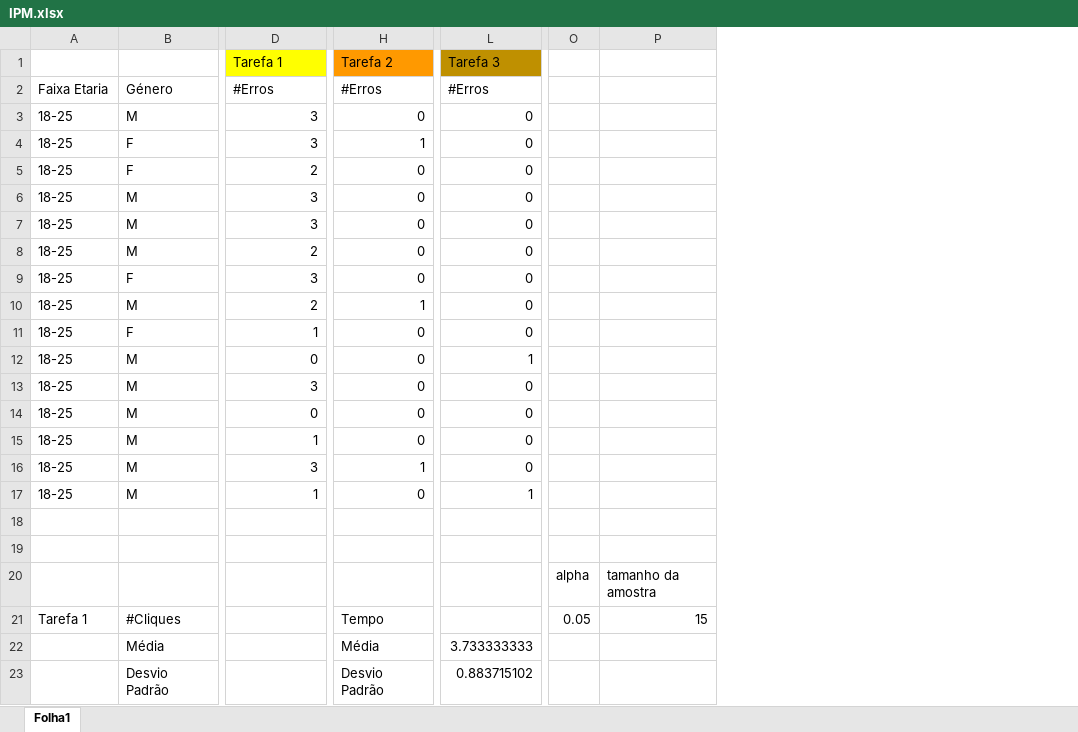
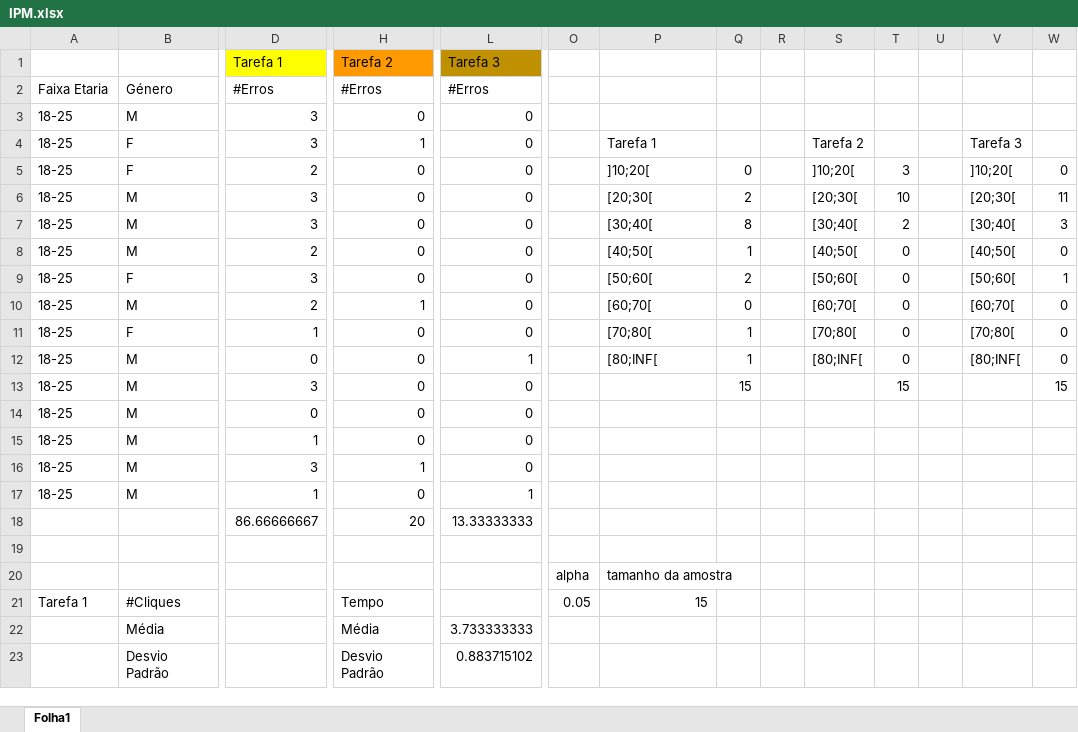
Before and after one commit to jaga8285/IPM, an Excel workbook: IPM.xlsx, sheet Folha1, drawn as a sheet; only a part is shown, gaps mark what is left out; values as stored, in another font and other column widths than the file's, no borders; charts and pictures not drawn; rows hold the shown columns only; the diff names each change by its address in the sheet, - before the commit and + after, or states it on an @@ line.

```diff
--- a/IPM.xlsx (sheet Folha1)
+++ b/IPM.xlsx (sheet Folha1)
+column Q, rows 5-13: 0 | 2 | 8 | 1 | 2 | 0 | 1 | 1 | 15
+column R, empty
+column S, rows 4-12: Tarefa 2 | ]10;20[ | [20;30[ | [30;40[ | [40;50[ | [50;60[ | [60;70[ | [70;80[ | [80;INF[
+column T, rows 5-13: 3 | 10 | 2 | 0 | 0 | 0 | 0 | 0 | 15
+column U, empty
+column V, rows 4-12: Tarefa 3 | ]10;20[ | [20;30[ | [30;40[ | [40;50[ | [50;60[ | [60;70[ | [70;80[ | [80;INF[
+column W, rows 5-13: 0 | 11 | 3 | 0 | 1 | 0 | 0 | 0 | 15
-P4: (empty)
+P4: Tarefa 1
-P5: (empty)
+P5: ]10;20[
-P6: (empty)
+P6: [20;30[
-P7: (empty)
+P7: [30;40[
-P8: (empty)
+P8: [40;50[
-P9: (empty)
+P9: [50;60[
-P10: (empty)
+P10: [60;70[
-P11: (empty)
+P11: [70;80[
-P12: (empty)
+P12: [80;INF[
-row 18: (empty)
+row 18:  |  | 86.66666667 | 20 | 13.33333333
```
Also changed, not shown: charts or pictures, 1 other file.
